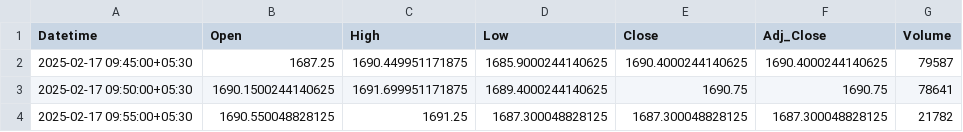
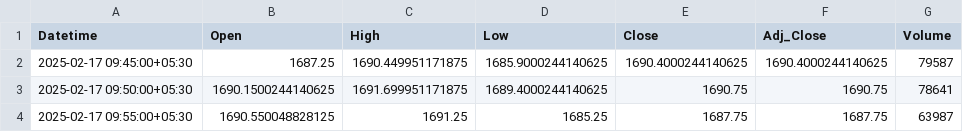
Before and after one commit to chiragpalan/stock_predictions_rnn_v3, a CSV file: temp_csv/HDFCBANK_NS.csv, drawn as a sheet.

```diff
--- a/temp_csv/HDFCBANK_NS.csv
+++ b/temp_csv/HDFCBANK_NS.csv
@@ -3,2 +3,2 @@ Datetime,Open,High,Low,Close,Adj_Close,Volume
 2025-02-17 09:50:00+05:30,1690.1500244140625,1691.699951171875,1689.4000244140625,1690.75,1690.75,78641
-2025-02-17 09:55:00+05:30,1690.550048828125,1691.25,1687.300048828125,1687.300048828125,1687.300048828125,21782
+2025-02-17 09:55:00+05:30,1690.550048828125,1691.25,1685.25,1687.75,1687.75,63987
```
Also changed, not shown: temp_csv/ICICIBANK_NS.csv, temp_csv/INFY_NS.csv, 3 other files.
